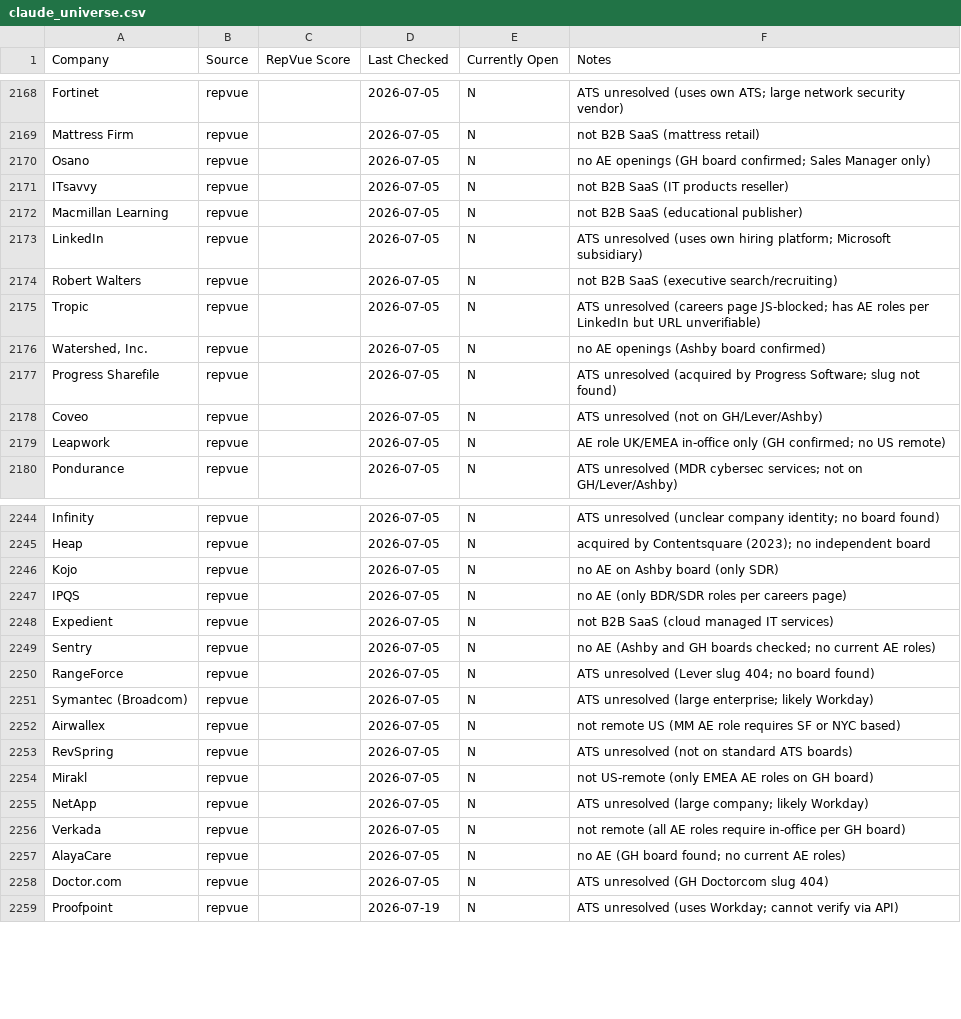
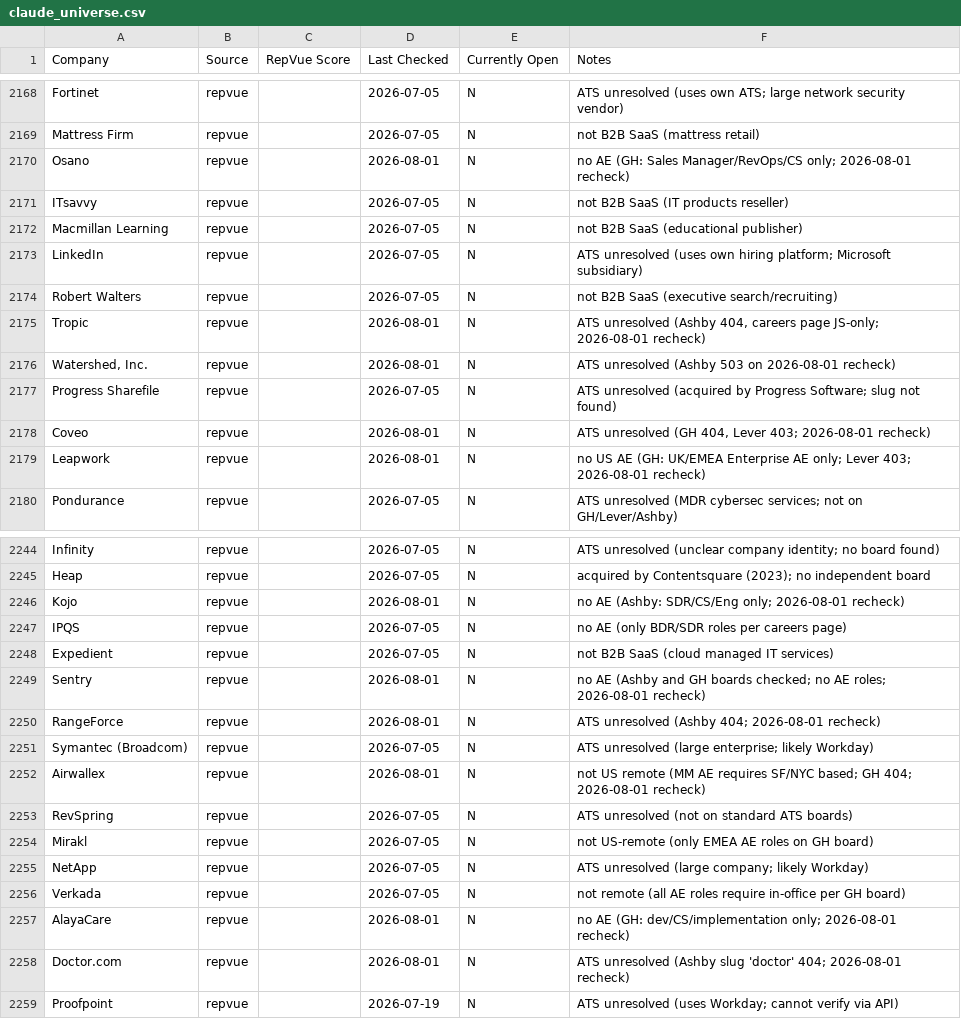
Before and after one commit to eric-hastie/remote-ae-job-hunt, a CSV file: data/claude_universe.csv, drawn as a sheet; only a part is shown, gaps mark what is left out; the diff covers the shown part only.

```diff
--- a/data/claude_universe.csv
+++ b/data/claude_universe.csv
@@ -2169,3 +2169,3 @@ Fortinet,repvue,,2026-07-05,N,ATS unresolved (uses own ATS; large network securi
 Mattress Firm,repvue,,2026-07-05,N,not B2B SaaS (mattress retail)
-Osano,repvue,,2026-07-05,N,no AE openings (GH board confirmed; Sales Manager only)
+Osano,repvue,,2026-08-01,N,no AE (GH: Sales Manager/RevOps/CS only; 2026-08-01 recheck)
 ITsavvy,repvue,,2026-07-05,N,not B2B SaaS (IT products reseller)
@@ -2174,7 +2174,7 @@ LinkedIn,repvue,,2026-07-05,N,ATS unresolved (uses own hiring platform; Microsof
 Robert Walters,repvue,,2026-07-05,N,not B2B SaaS (executive search/recruiting)
-Tropic,repvue,,2026-07-05,N,ATS unresolved (careers page JS-blocked; has AE roles per LinkedIn but URL unverifiable)
-"Watershed, Inc.",repvue,,2026-07-05,N,no AE openings (Ashby board confirmed)
+Tropic,repvue,,2026-08-01,N,"ATS unresolved (Ashby 404, careers page JS-only; 2026-08-01 recheck)"
+"Watershed, Inc.",repvue,,2026-08-01,N,ATS unresolved (Ashby 503 on 2026-08-01 recheck)
 Progress Sharefile,repvue,,2026-07-05,N,ATS unresolved (acquired by Progress Software; slug not found)
-Coveo,repvue,,2026-07-05,N,ATS unresolved (not on GH/Lever/Ashby)
-Leapwork,repvue,,2026-07-05,N,AE role UK/EMEA in-office only (GH confirmed; no US remote)
+Coveo,repvue,,2026-08-01,N,"ATS unresolved (GH 404, Lever 403; 2026-08-01 recheck)"
+Leapwork,repvue,,2026-08-01,N,no US AE (GH: UK/EMEA Enterprise AE only; Lever 403; 2026-08-01 recheck)
 Pondurance,repvue,,2026-07-05,N,ATS unresolved (MDR cybersec services; not on GH/Lever/Ashby)
@@ -2245,9 +2245,9 @@ Infinity,repvue,,2026-07-05,N,ATS unresolved (unclear company identity; no board
 Heap,repvue,,2026-07-05,N,acquired by Contentsquare (2023); no independent board
-Kojo,repvue,,2026-07-05,N,no AE on Ashby board (only SDR)
+Kojo,repvue,,2026-08-01,N,no AE (Ashby: SDR/CS/Eng only; 2026-08-01 recheck)
 IPQS,repvue,,2026-07-05,N,no AE (only BDR/SDR roles per careers page)
 Expedient,repvue,,2026-07-05,N,not B2B SaaS (cloud managed IT services)
-Sentry,repvue,,2026-07-05,N,no AE (Ashby and GH boards checked; no current AE roles)
-RangeForce,repvue,,2026-07-05,N,ATS unresolved (Lever slug 404; no board found)
+Sentry,repvue,,2026-08-01,N,no AE (Ashby and GH boards checked; no AE roles; 2026-08-01 recheck)
+RangeForce,repvue,,2026-08-01,N,ATS unresolved (Ashby 404; 2026-08-01 recheck)
 Symantec (Broadcom),repvue,,2026-07-05,N,ATS unresolved (large enterprise; likely Workday)
-Airwallex,repvue,,2026-07-05,N,not remote US (MM AE role requires SF or NYC based)
+Airwallex,repvue,,2026-08-01,N,not US remote (MM AE requires SF/NYC based; GH 404; 2026-08-01 recheck)
 RevSpring,repvue,,2026-07-05,N,ATS unresolved (not on standard ATS boards)
@@ -2256,4 +2256,4 @@ NetApp,repvue,,2026-07-05,N,ATS unresolved (large company; likely Workday)
 Verkada,repvue,,2026-07-05,N,not remote (all AE roles require in-office per GH board)
-AlayaCare,repvue,,2026-07-05,N,no AE (GH board found; no current AE roles)
-Doctor.com,repvue,,2026-07-05,N,ATS unresolved (GH Doctorcom slug 404)
+AlayaCare,repvue,,2026-08-01,N,no AE (GH: dev/CS/implementation only; 2026-08-01 recheck)
+Doctor.com,repvue,,2026-08-01,N,ATS unresolved (Ashby slug 'doctor' 404; 2026-08-01 recheck)
 Proofpoint,repvue,,2026-07-19,N,ATS unresolved (uses Workday; cannot verify via API)
```
Also changed, not shown: 51 edited cells elsewhere in this file, data/2026-08-01.csv, 4 other files.
